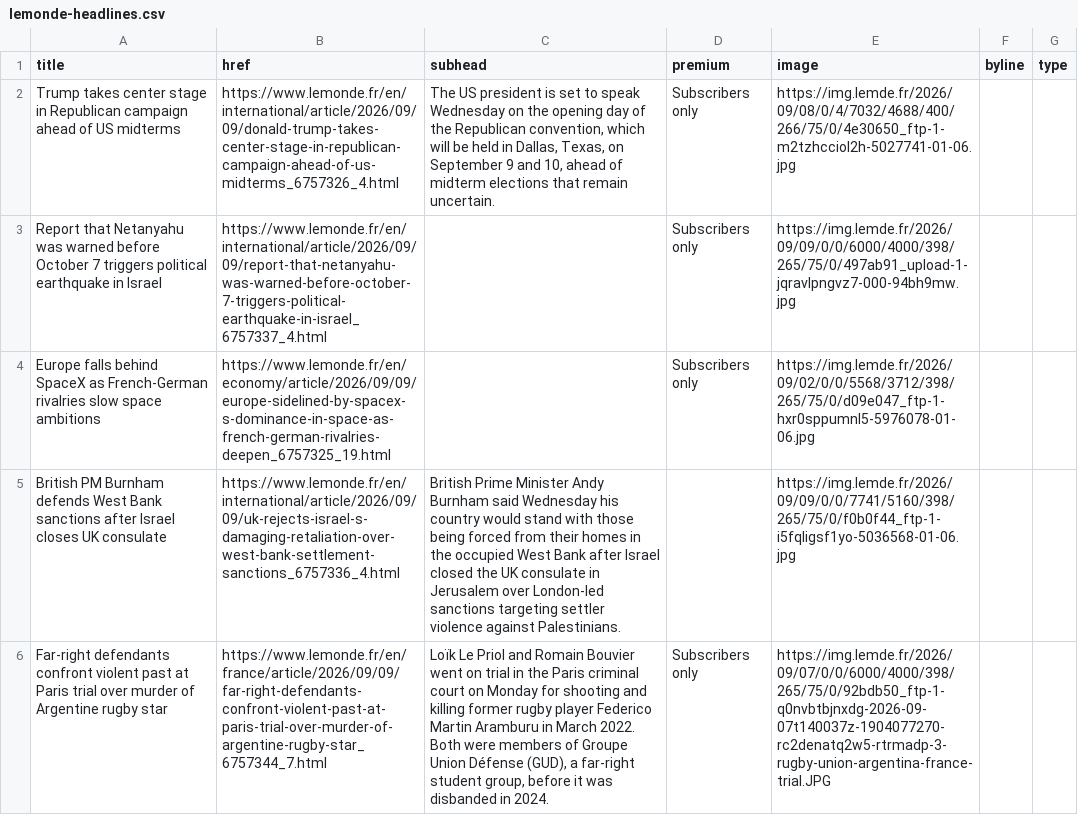
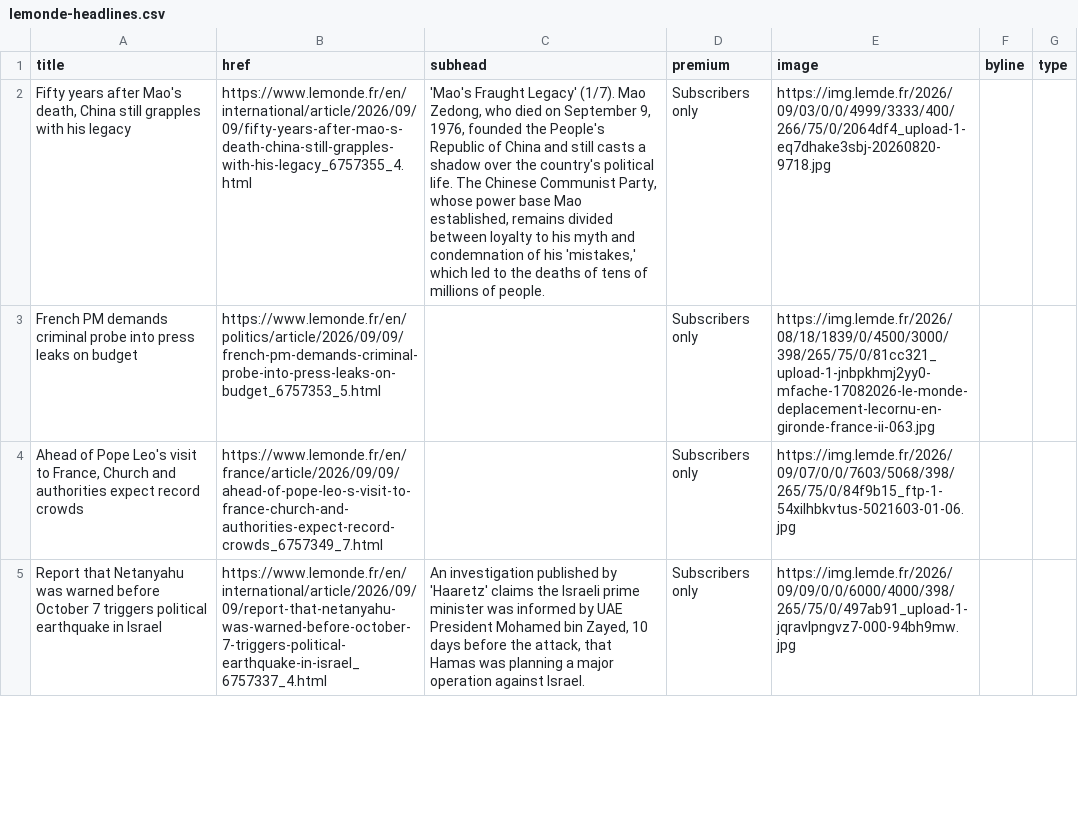
Before and after one commit to nicchoi-29/lede-07-homework-lemonde, a CSV file: lemonde-headlines.csv, drawn as a sheet; only a part is shown; removed rows and columns are numbered as before the commit, all else as after; the diff covers the shown part only; the diff names each change by its address in the sheet, - before the commit and + after, or states it on an @@ line.

```diff
--- a/lemonde-headlines.csv
+++ b/lemonde-headlines.csv
-A2 (title): Trump takes center stage in Republican campaign ahead of US midterms
+A2 (title): Fifty years after Mao's death, China still grapples with his legacy
-B2 (href): https://www.lemonde.fr/en/international/article/2026/09/09/donald-trump-takes-center-stage-in-republican-campaign-ahead-of-us-midterms_6757326_4.html
+B2 (href): https://www.lemonde.fr/en/international/article/2026/09/09/fifty-years-after-mao-s-death-china-still-grapples-with-his-legacy_6757355_4.html
-C2 (subhead): The US president is set to speak Wednesday on the opening day of the Republican convention, which will be held in Dallas, Texas, on September 9 and 10, ahead of midterm elections that remain uncertain.
+C2 (subhead): 'Mao's Fraught Legacy' (1/7). Mao Zedong, who died on September 9, 1976, founded the People's Republic of China and still casts a shadow over the country's political life. The Chinese Communist Party, whose power base Mao established, remains divided between loyalty to his myth and condemnation of his 'mistakes,' which led to the deaths of tens of millions of people.
-E2 (image): https://img.lemde.fr/2026/09/08/0/4/7032/4688/400/266/75/0/4e30650_ftp-1-m2tzhcciol2h-5027741-01-06.jpg
+E2 (image): https://img.lemde.fr/2026/09/03/0/0/4999/3333/400/266/75/0/2064df4_upload-1-eq7dhake3sbj-20260820-9718.jpg
+row 3: French PM demands criminal probe into press leaks on budget | https://www.lemonde.fr/en/politics/article/2026/09/09/french-pm-demands-criminal-probe-into-press-leaks-on-budget_6757353_5.html |  | Subscribers only | https://img.lemde.fr/2026/08/18/1839/0/4500/3000/398/265/75/0/81cc321_upload-1-jnbpkhmj2yy0-mfache-17082026-le-monde-deplacement-lecornu-en-gironde-france-ii-063.jpg
+row 4: Ahead of Pope Leo's visit to France, Church and authorities expect record crowds | https://www.lemonde.fr/en/france/article/2026/09/09/ahead-of-pope-leo-s-visit-to-france-church-and-authorities-expect-record-crowds_6757349_7.html |  | Subscribers only | https://img.lemde.fr/2026/09/07/0/0/7603/5068/398/265/75/0/84f9b15_ftp-1-54xilhbkvtus-5021603-01-06.jpg
-C5 (subhead): (empty)
+C5 (subhead): An investigation published by 'Haaretz' claims the Israeli prime minister was informed by UAE President Mohamed bin Zayed, 10 days before the attack, that Hamas was planning a major operation against Israel.
-row 4: Europe falls behind SpaceX as French-German rivalries slow space ambitions | https://www.lemonde.fr/en/economy/article/2026/09/09/europe-sidelined-by-spacex-s-dominance-in-space-as-french-german-rivalries-deepen_6757325_19.html |  | Subscribers only | https://img.lemde.fr/2026/09/02/0/0/5568/3712/398/265/75/0/d09e047_ftp-1-hxr0sppumnl5-5976078-01-06.jpg
-row 5: British PM Burnham defends West Bank sanctions after Israel closes UK consulate | https://www.lemonde.fr/en/international/article/2026/09/09/uk-rejects-israel-s-damaging-retaliation-over-west-bank-settlement-sanctions_6757336_4.html | British Prime Minister Andy Burnham said Wednesday his country would stand with those being forced from their homes in the occupied West Bank after Israel closed the UK consulate in Jerusalem over London-led sanctions targeting settler violence against Palestinians. |  | https://img.lemde.fr/2026/09/09/0/0/7741/5160/398/265/75/0/f0b0f44_ftp-1-i5fqligsf1yo-5036568-01-06.jpg
-row 6: Far-right defendants confront violent past at Paris trial over murder of Argentine rugby star | https://www.lemonde.fr/en/france/article/2026/09/09/far-right-defendants-confront-violent-past-at-paris-trial-over-murder-of-argentine-rugby-star_6757344_7.html | Loïk Le Priol and Romain Bouvier went on trial in the Paris criminal court on Monday for shooting and killing former rugby player Federico Martin Aramburu in March 2022. Both were members of Groupe Union Défense (GUD), a far-right student group, before it was disbanded in 2024. | Subscribers only | https://img.lemde.fr/2026/09/07/0/0/6000/4000/398/265/75/0/92bdb50_ftp-1-q0nvbtbjnxdg-2026-09-07t140037z-1904077270-rc2denatq2w5-rtrmadp-3-rugby-union-argentina-france-trial.JPG
```
Also changed, not shown: 11 added rows, 10 removed rows and 22 edited cells elsewhere in this file.
